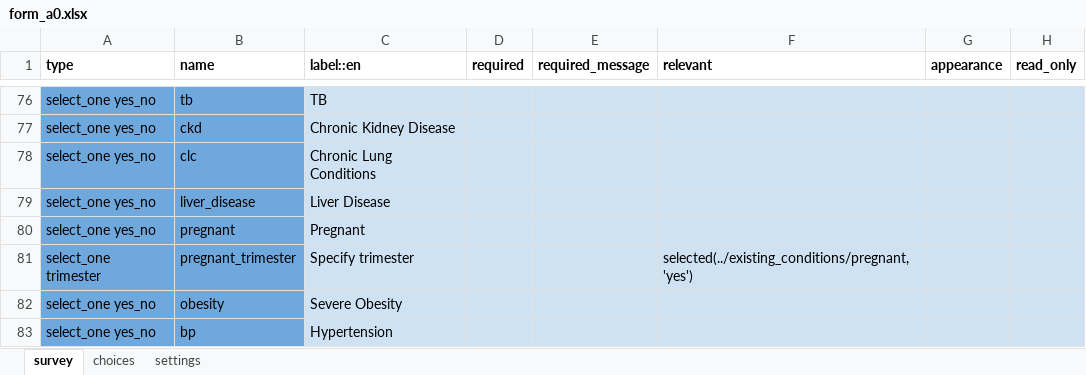
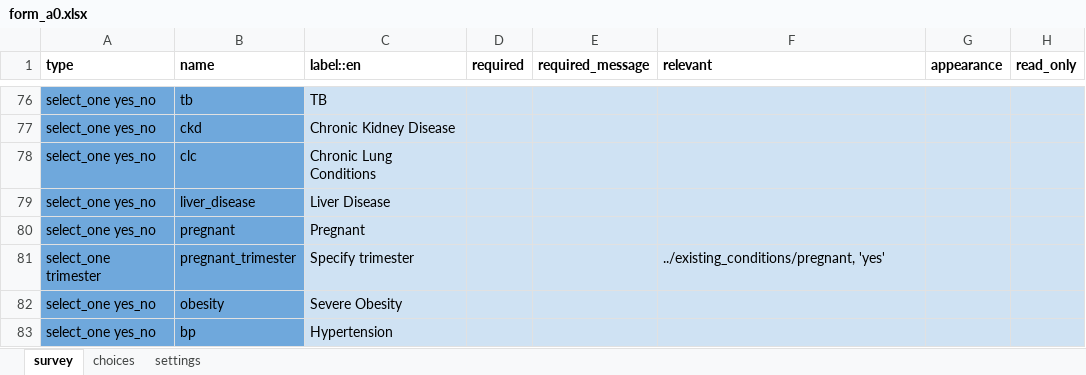
Before and after one commit to ronna/config-lgh, an Excel workbook: forms/app/form_a0.xlsx, sheet survey, drawn as a sheet; only a part is shown, gaps mark what is left out; values as stored, in another font and other column widths than the file's, no borders; the diff covers the shown part only; the diff names each change by its address in the sheet, - before the commit and + after, or states it on an @@ line.

```diff
--- a/forms/app/form_a0.xlsx (sheet survey)
+++ b/forms/app/form_a0.xlsx (sheet survey)
-F81 (relevant): selected(../existing_conditions/pregnant, 'yes')
+F81 (relevant): ../existing_conditions/pregnant, 'yes'
```
Also changed, not shown: 12 edited cells elsewhere in this sheet, sheet settings.
